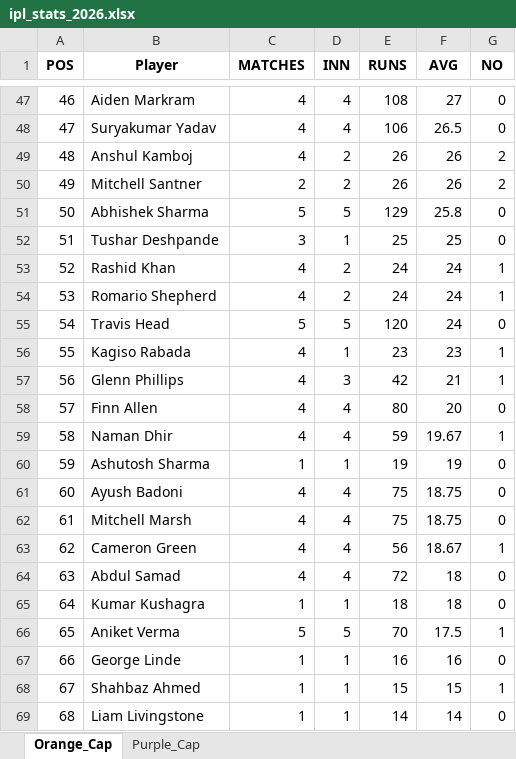
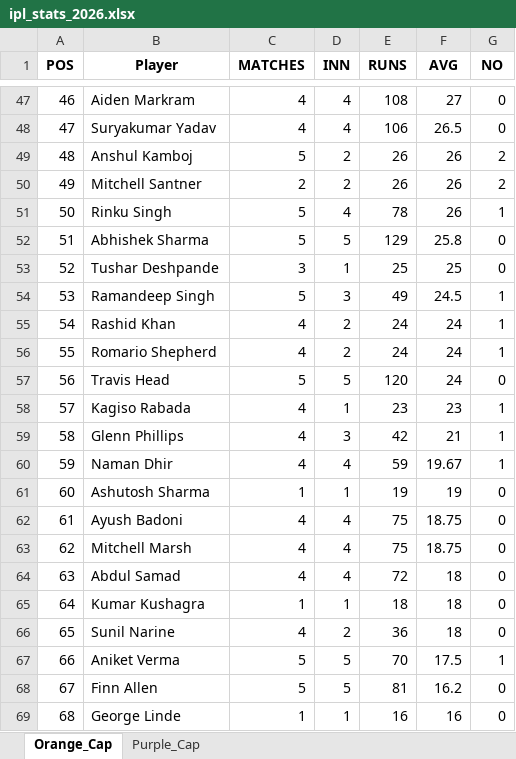
Before and after one commit to pratikalwaysrocks/Wadi-IPL-2026, an Excel workbook: ipl_stats_2026.xlsx, sheet Orange_Cap, drawn as a sheet; only a part is shown, gaps mark what is left out; values as stored, in another font and other column widths than the file's, no borders; removed rows and columns are numbered as before the commit, all else as after; the diff covers the shown part only; the diff names each change by its address in the sheet, - before the commit and + after, or states it on an @@ line.

```diff
--- a/ipl_stats_2026.xlsx (sheet Orange_Cap)
+++ b/ipl_stats_2026.xlsx (sheet Orange_Cap)
-C49 (MATCHES): 4
+C49 (MATCHES): 5
+row 51: 50 | Rinku Singh | 5 | 4 | 78 | 26 | 1
-A52 (POS): 50
+A52 (POS): 51
-A53 (POS): 51
+A53 (POS): 52
+row 54: 53 | Ramandeep Singh | 5 | 3 | 49 | 24.5 | 1
-A55 (POS): 52
+A55 (POS): 54
-A56 (POS): 53
+A56 (POS): 55
-A57 (POS): 54
+A57 (POS): 56
-A58 (POS): 55
+A58 (POS): 57
-A59 (POS): 56
+A59 (POS): 58
-row 58: 57 | Finn Allen | 4 | 4 | 80 | 20 | 0
-A60 (POS): 58
+A60 (POS): 59
-A61 (POS): 59
+A61 (POS): 60
-row 61: 60 | Ayush Badoni | 4 | 4 | 75 | 18.75 | 0
-B62 (Player): Mitchell Marsh
+B62 (Player): Ayush Badoni
-B63 (Player): Cameron Green
+B63 (Player): Mitchell Marsh
-E63 (RUNS): 56
+E63 (RUNS): 75
-F63 (AVG): 18.67
+F63 (AVG): 18.75
-G63 (NO): 1
+G63 (NO): 0
+row 66: 65 | Sunil Narine | 4 | 2 | 36 | 18 | 0
-A67 (POS): 65
+A67 (POS): 66
-row 67: 66 | George Linde | 1 | 1 | 16 | 16 | 0
-B68 (Player): Shahbaz Ahmed
+B68 (Player): Finn Allen
-C68 (MATCHES): 1
+C68 (MATCHES): 5
-D68 (INN): 1
+D68 (INN): 5
-E68 (RUNS): 15
+E68 (RUNS): 81
-F68 (AVG): 15
+F68 (AVG): 16.2
-G68 (NO): 1
+G68 (NO): 0
-B69 (Player): Liam Livingstone
+B69 (Player): George Linde
-E69 (RUNS): 14
+E69 (RUNS): 16
-F69 (AVG): 14
+F69 (AVG): 16
```
Also changed, not shown: 9 added rows, 9 removed rows and 208 edited cells elsewhere in this sheet, sheet Purple_Cap, IPL_Fantasy_Points.xlsx, 3 other files.
